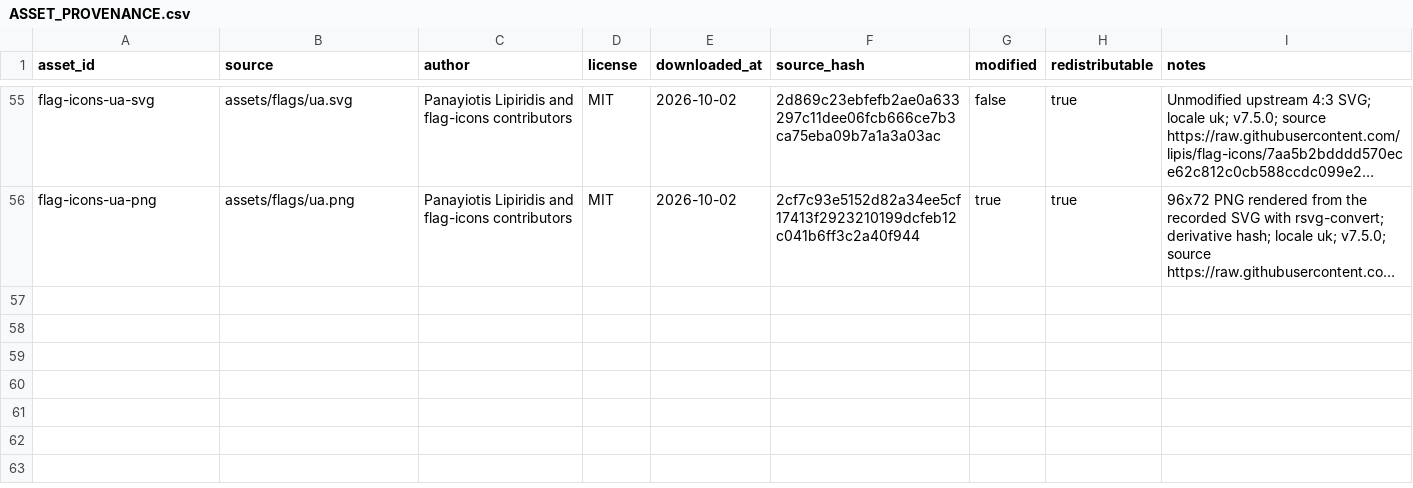
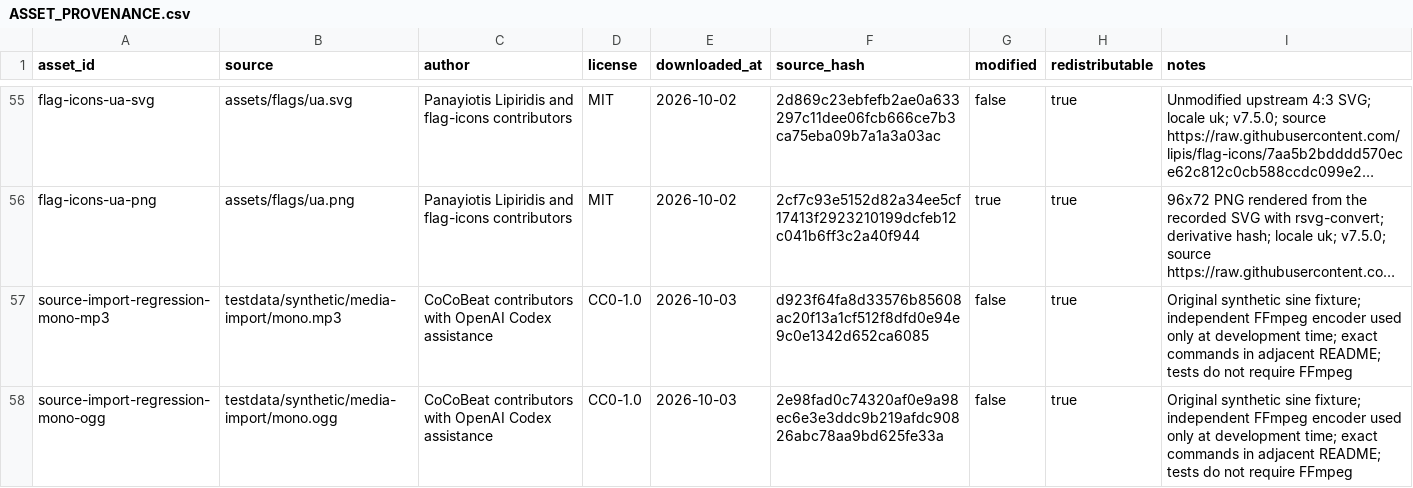
Before and after one commit to Xarth-Mai/CoCoBeat, a CSV file: licenses/ASSET_PROVENANCE.csv, drawn as a sheet; only a part is shown, gaps mark what is left out; long unchanged cells end in …; the diff names each change by its address in the sheet, - before the commit and + after, or states it on an @@ line.

```diff
--- a/licenses/ASSET_PROVENANCE.csv
+++ b/licenses/ASSET_PROVENANCE.csv
+row 57: source-import-regression-mono-mp3 | testdata/synthetic/media-import/mono.mp3 | CoCoBeat contributors with OpenAI Codex assistance | CC0-1.0 | 2026-10-03 | d923f64fa8d33576b85608ac20f13a1cf512f8dfd0e94e9c0e1342d652ca6085 | false | true | Original synthetic sine fixture; independent FFmpeg encoder used only at development time; exact commands in adjacent README; tests do not require FFmpeg
+row 58: source-import-regression-mono-ogg | testdata/synthetic/media-import/mono.ogg | CoCoBeat contributors with OpenAI Codex assistance | CC0-1.0 | 2026-10-03 | 2e98fad0c74320af0e9a98ec6e3e3ddc9b219afdc90826abc78aa9bd625fe33a | false | true | Original synthetic sine fixture; independent FFmpeg encoder used only at development time; exact commands in adjacent README; tests do not require FFmpeg
```
Also changed, not shown: licenses/THIRD_PARTY.csv, 16 other files.
